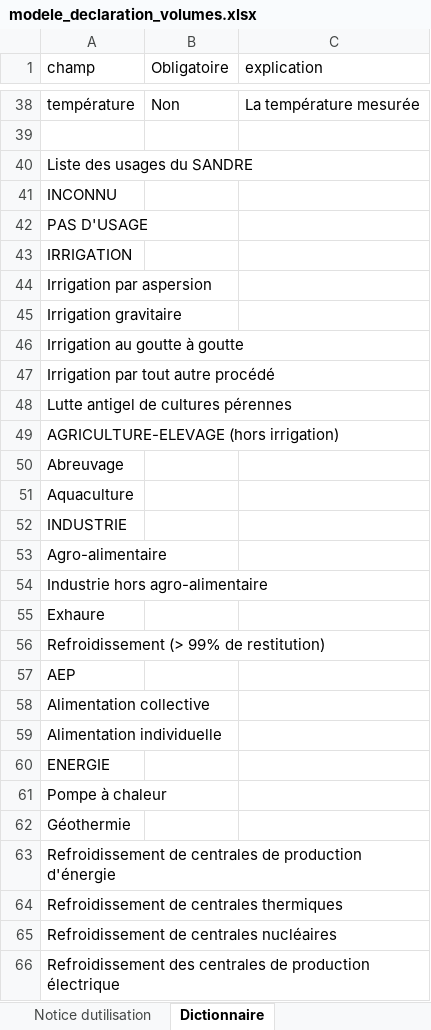
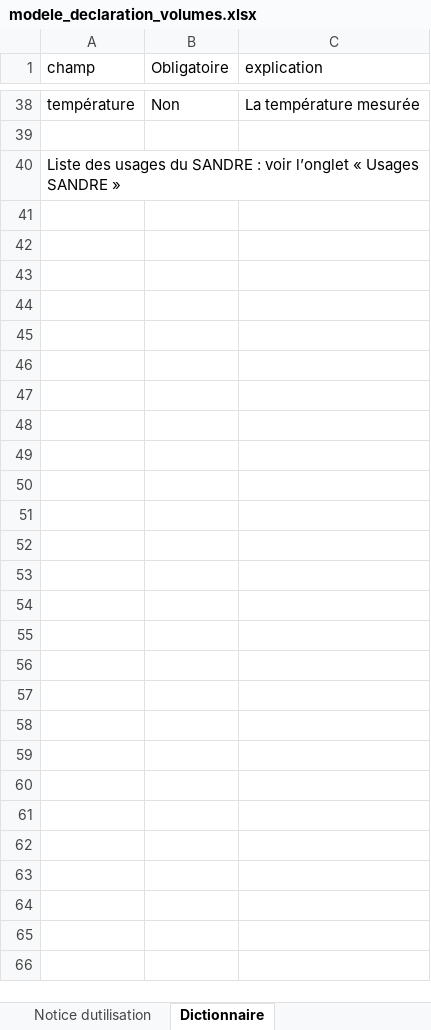
Before and after one commit to MTES-MCT/prelevements-deau-front, an Excel workbook: public/images/assets/modele_declaration_volumes.xlsx, sheet Dictionnaire, drawn as a sheet; only a part is shown, gaps mark what is left out; values as stored, in another font and other column widths than the file's, no borders; the diff covers the shown part only; the diff names each change by its address in the sheet, - before the commit and + after, or states it on an @@ line.

Commit message:
feat: enrichir le modèle avec les usages SANDRE

```diff
--- a/public/images/assets/modele_declaration_volumes.xlsx (sheet Dictionnaire)
+++ b/public/images/assets/modele_declaration_volumes.xlsx (sheet Dictionnaire)
-A40 (champ): Liste des usages du SANDRE
+A40 (champ): Liste des usages du SANDRE : voir l’onglet « Usages SANDRE »
-A41 (champ): INCONNU
+A41 (champ): (empty)
-A42 (champ): PAS D'USAGE
+A42 (champ): (empty)
-A43 (champ): IRRIGATION
+A43 (champ): (empty)
-A44 (champ): Irrigation par aspersion
+A44 (champ): (empty)
-A45 (champ): Irrigation gravitaire
+A45 (champ): (empty)
-A46 (champ): Irrigation au goutte à goutte
+A46 (champ): (empty)
-A47 (champ): Irrigation par tout autre procédé
+A47 (champ): (empty)
-A48 (champ): Lutte antigel de cultures pérennes
+A48 (champ): (empty)
-A49 (champ): AGRICULTURE-ELEVAGE (hors irrigation)
+A49 (champ): (empty)
-A50 (champ): Abreuvage
+A50 (champ): (empty)
-A51 (champ): Aquaculture
+A51 (champ): (empty)
-A52 (champ): INDUSTRIE
+A52 (champ): (empty)
-A53 (champ): Agro-alimentaire
+A53 (champ): (empty)
-A54 (champ): Industrie hors agro-alimentaire
+A54 (champ): (empty)
-A55 (champ): Exhaure
+A55 (champ): (empty)
-A56 (champ): Refroidissement (> 99% de restitution)
+A56 (champ): (empty)
-A57 (champ): AEP
+A57 (champ): (empty)
-A58 (champ): Alimentation collective
+A58 (champ): (empty)
-A59 (champ): Alimentation individuelle
+A59 (champ): (empty)
-A60 (champ): ENERGIE
+A60 (champ): (empty)
-A61 (champ): Pompe à chaleur
+A61 (champ): (empty)
-A62 (champ): Géothermie
+A62 (champ): (empty)
-A63 (champ): Refroidissement de centrales de production d'énergie
+A63 (champ): (empty)
-A64 (champ): Refroidissement de centrales thermiques
+A64 (champ): (empty)
-A65 (champ): Refroidissement de centrales nucléaires
+A65 (champ): (empty)
-A66 (champ): Refroidissement des centrales de production électrique
+A66 (champ): (empty)
```
Also changed, not shown: 7 edited cells elsewhere in this sheet, sheet declaration_de_volume, other sheet tabs, 3 other files.
